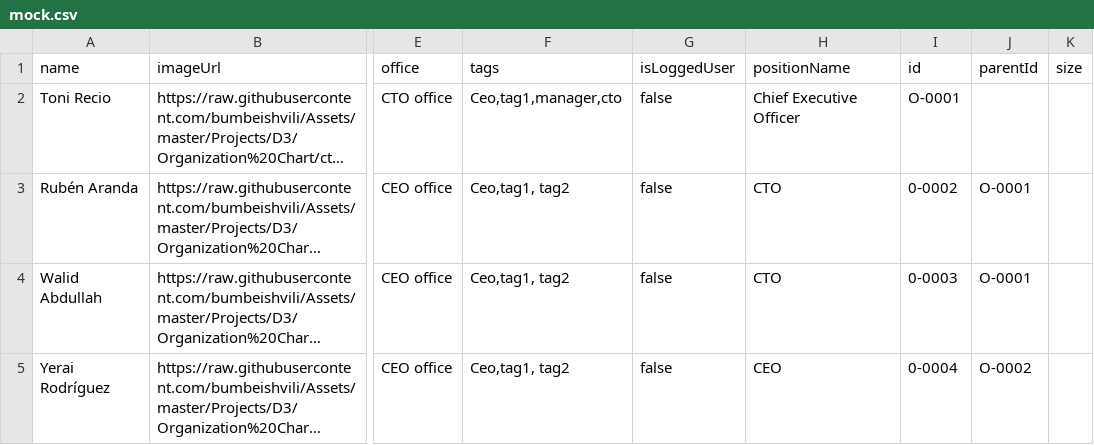
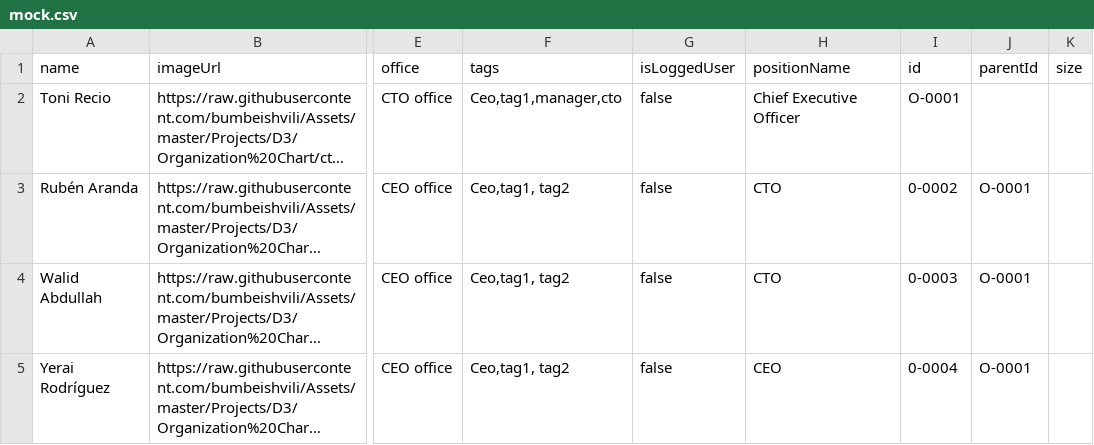
Before and after one commit to rubenaranda/org-chart, a CSV file: src/mockData/mock.csv, drawn as a sheet; only a part is shown, gaps mark what is left out; long unchanged cells end in …; the diff names each change by its address in the sheet, - before the commit and + after, or states it on an @@ line.

Commit message:
Update mock.csv

```diff
--- a/src/mockData/mock.csv
+++ b/src/mockData/mock.csv
-J5 (parentId): O-0002
+J5 (parentId): O-0001
```
